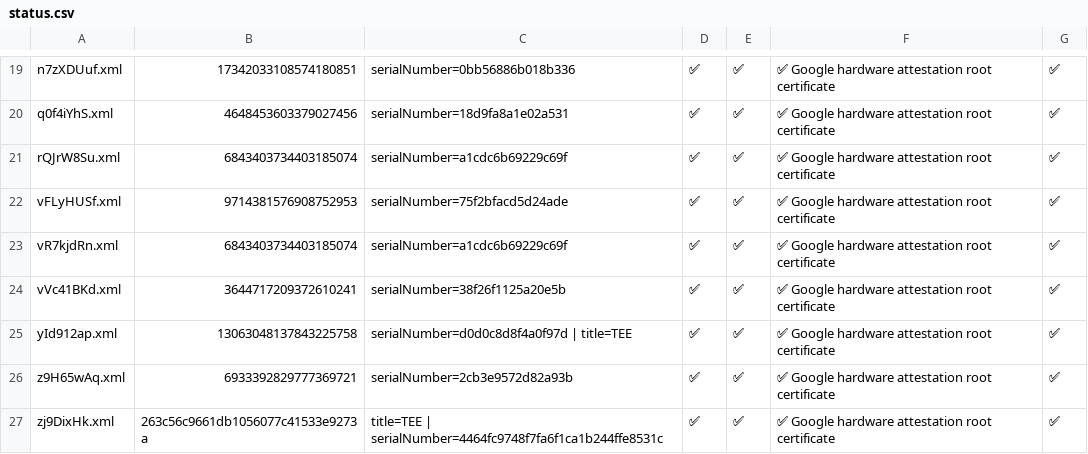
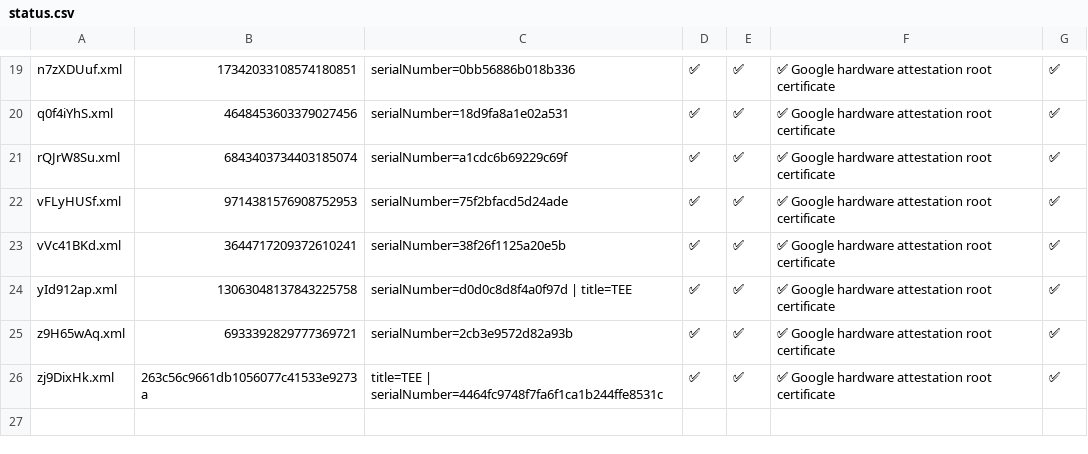
Before and after one commit to hamjin/bk, a CSV file: status.csv, drawn as a sheet; only a part is shown, gaps mark what is left out.

```diff
--- a/status.csv
+++ b/status.csv
@@ -22,3 +22,2 @@ rQJrW8Su.xml,6843403734403185074,serialNumber=a1cdc6b69229c69f,✅,✅,✅ Googl
 vFLyHUSf.xml,9714381576908752953,serialNumber=75f2bfacd5d24ade,✅,✅,✅ Google hardware attestation root certificate,✅
-vR7kjdRn.xml,6843403734403185074,serialNumber=a1cdc6b69229c69f,✅,✅,✅ Google hardware attestation root certificate,✅
 vVc41BKd.xml,3644717209372610241,serialNumber=38f26f1125a20e5b,✅,✅,✅ Google hardware attestation root certificate,✅
```
